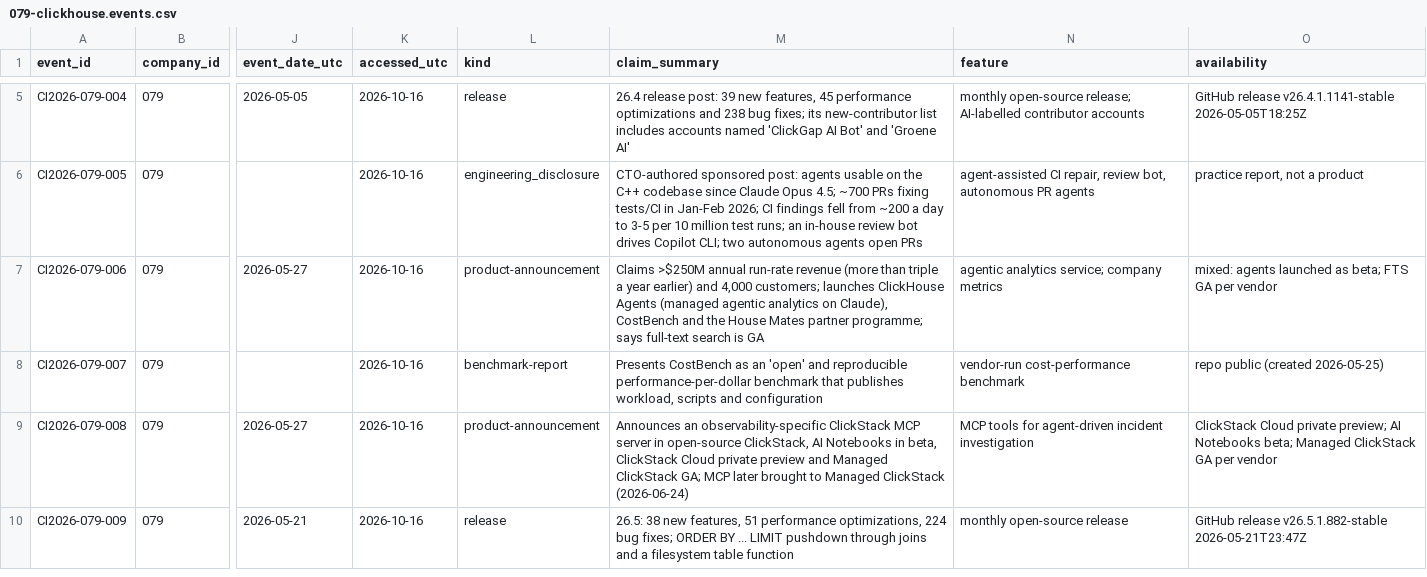
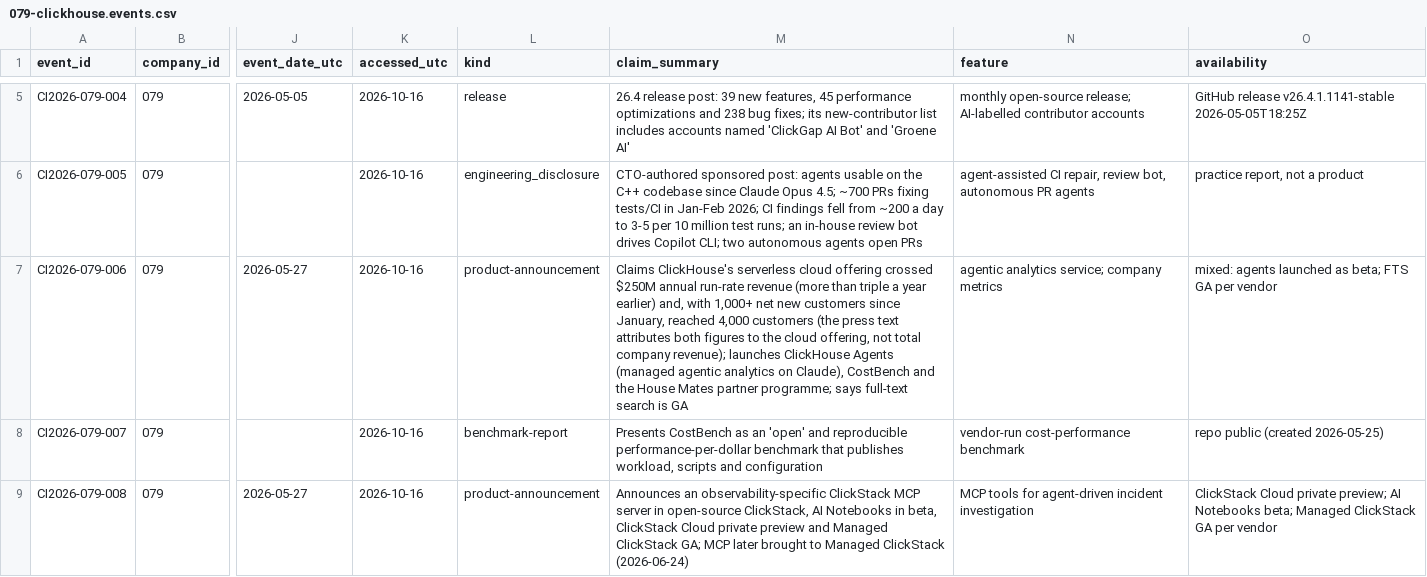
Before and after one commit to MSKazemi/github-trending-1000-study, a CSV file: research/company-intelligence/2026-04-12_2026-10-12/079-clickhouse.events.csv, drawn as a sheet; only a part is shown, gaps mark what is left out; the shorter side is filled out with more unchanged rows; the diff names each change by its address in the sheet, - before the commit and + after, or states it on an @@ line.

Commit message:
research(079): independent source spot-check corrections (#147)
Spot-checked 19 ledger rows against raw sources: 18 confirmed, 1 corrected (CI2026-079-006 ARR/customer figures re-scoped to the serverless cloud offering), 0 wrong, 0 unverifiable. No robots.txt-disallowed fetches found in the search log.

```diff
--- a/research/company-intelligence/2026-04-12_2026-10-12/079-clickhouse.events.csv
+++ b/research/company-intelligence/2026-04-12_2026-10-12/079-clickhouse.events.csv
-M7 (claim_summary): Claims >$250M annual run-rate revenue (more than triple a year earlier) and 4,000 customers; launches ClickHouse…
+M7 (claim_summary): Claims ClickHouse's serverless cloud offering crossed $250M annual run-rate revenue (more than triple a year earlier) and, with 1,000+ net new customers since January, reached 4,000 customers (the press text attributes both figures to the cloud offering, not total company revenue); launches ClickHouse…
```
Also changed, not shown: 1 other file.
